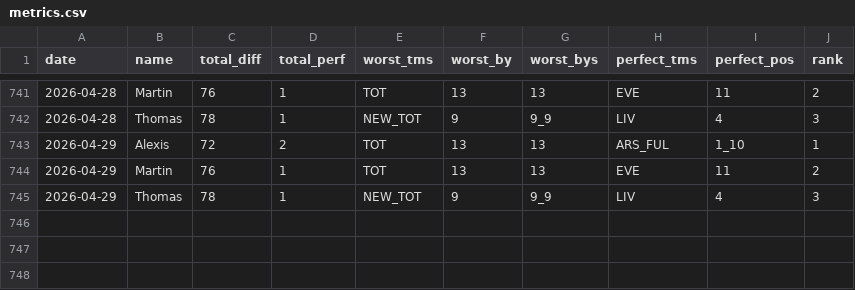
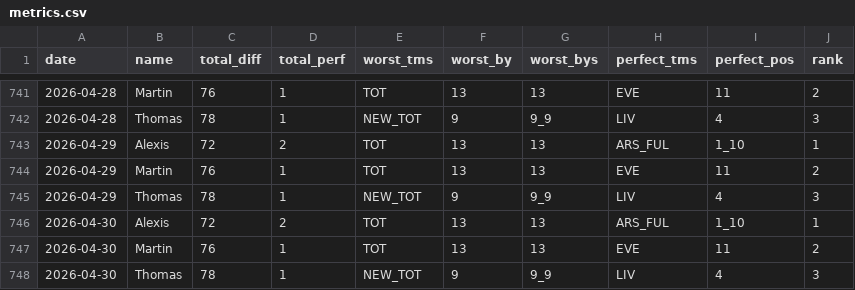
Before and after one commit to martinbog19/pl-preds, a CSV file: data/prem/metrics.csv, drawn as a sheet; only a part is shown, gaps mark what is left out; the diff names each change by its address in the sheet, - before the commit and + after, or states it on an @@ line.

```diff
--- a/data/prem/metrics.csv
+++ b/data/prem/metrics.csv
+row 746: 2026-04-30 | Alexis | 72 | 2 | TOT | 13 | 13 | ARS_FUL | 1_10 | 1
+row 747: 2026-04-30 | Martin | 76 | 1 | TOT | 13 | 13 | EVE | 11 | 2
+row 748: 2026-04-30 | Thomas | 78 | 1 | NEW_TOT | 9 | 9_9 | LIV | 4 | 3
```
Also changed, not shown: data/prem/standings.csv.
